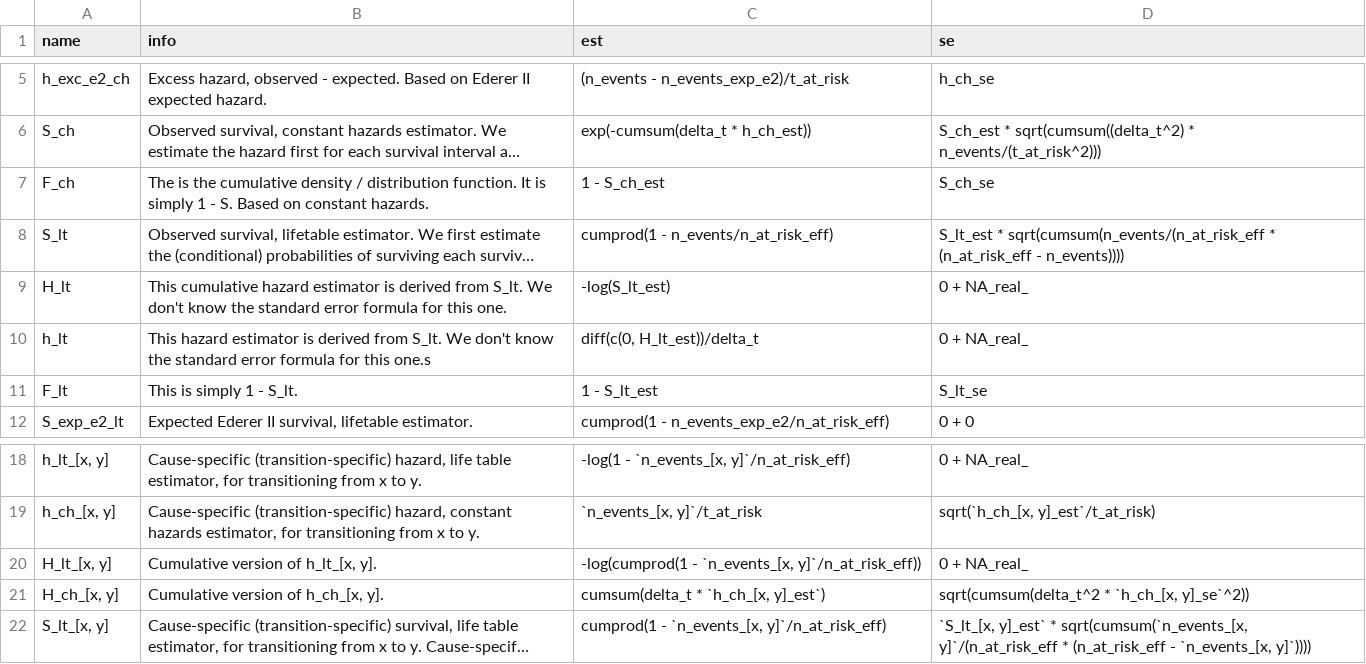
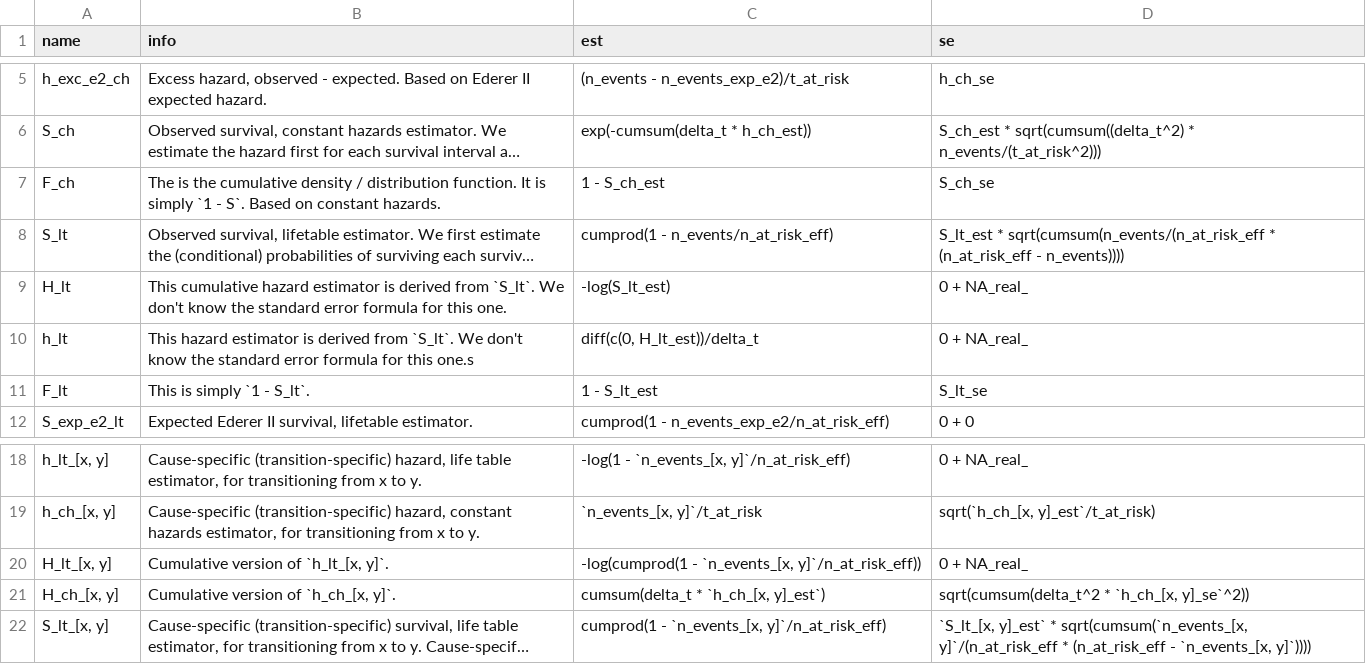
Before and after one commit to FinnishCancerRegistry/popEpi, a CSV file: data-raw/surv_estimate_expr_table__.csv, drawn as a sheet; only a part is shown, gaps mark what is left out; long unchanged cells end in …; the diff names each change by its address in the sheet, - before the commit and + after, or states it on an @@ line.

Commit message:
build: fix surv_estimate_expr_table__.csv

```diff
--- a/data-raw/surv_estimate_expr_table__.csv
+++ b/data-raw/surv_estimate_expr_table__.csv
-B7 (info): …is simply 1 - S. Based on…
+B7 (info): …is simply `1 - S`. Based on…
-B9 (info): …derived from S_lt. We don't…
+B9 (info): …derived from `S_lt`. We don't…
-B10 (info): …derived from S_lt. We don't…
+B10 (info): …derived from `S_lt`. We don't…
-B11 (info): This is simply 1 - S_lt.
+B11 (info): This is simply `1 - S_lt`.
-B20 (info): Cumulative version of h_lt_[x, y].
+B20 (info): Cumulative version of `h_lt_[x, y]`.
-B21 (info): Cumulative version of h_ch_[x, y].
+B21 (info): Cumulative version of `h_ch_[x, y]`.
```
